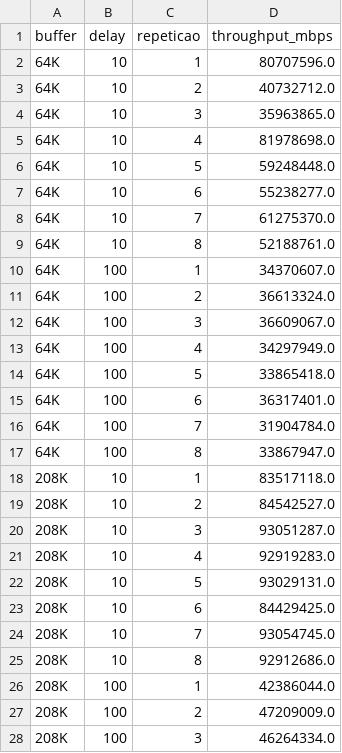
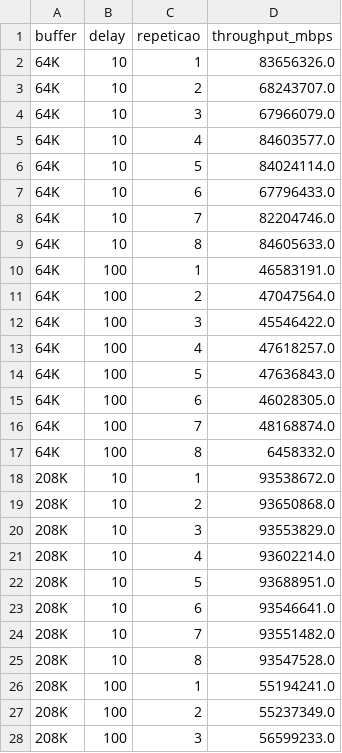
Before and after one commit to RhenzoHideki/active_network_measure_iperf, a CSV file: resultados_consolidados.csv, drawn as a sheet; only a part is shown; the diff covers the shown part only.

```diff
--- a/resultados_consolidados.csv
+++ b/resultados_consolidados.csv
@@ -1,28 +1,28 @@
 buffer,delay,repeticao,throughput_mbps
-64K,10,1,80707596.0
-64K,10,2,40732712.0
-64K,10,3,35963865.0
-64K,10,4,81978698.0
-64K,10,5,59248448.0
-64K,10,6,55238277.0
-64K,10,7,61275370.0
-64K,10,8,52188761.0
-64K,100,1,34370607.0
-64K,100,2,36613324.0
-64K,100,3,36609067.0
-64K,100,4,34297949.0
-64K,100,5,33865418.0
-64K,100,6,36317401.0
-64K,100,7,31904784.0
-64K,100,8,33867947.0
-208K,10,1,83517118.0
-208K,10,2,84542527.0
-208K,10,3,93051287.0
-208K,10,4,92919283.0
-208K,10,5,93029131.0
-208K,10,6,84429425.0
-208K,10,7,93054745.0
-208K,10,8,92912686.0
-208K,100,1,42386044.0
-208K,100,2,47209009.0
-208K,100,3,46264334.0
+64K,10,1,83656326.0
+64K,10,2,68243707.0
+64K,10,3,67966079.0
+64K,10,4,84603577.0
+64K,10,5,84024114.0
+64K,10,6,67796433.0
+64K,10,7,82204746.0
+64K,10,8,84605633.0
+64K,100,1,46583191.0
+64K,100,2,47047564.0
+64K,100,3,45546422.0
+64K,100,4,47618257.0
+64K,100,5,47636843.0
+64K,100,6,46028305.0
+64K,100,7,48168874.0
+64K,100,8,6458332.0
+208K,10,1,93538672.0
+208K,10,2,93650868.0
+208K,10,3,93553829.0
+208K,10,4,93602214.0
+208K,10,5,93688951.0
+208K,10,6,93546641.0
+208K,10,7,93551482.0
+208K,10,8,93547528.0
+208K,100,1,55194241.0
+208K,100,2,55237349.0
+208K,100,3,56599233.0
```
Also changed, not shown: 5 edited cells elsewhere in this file, 34 other files.
